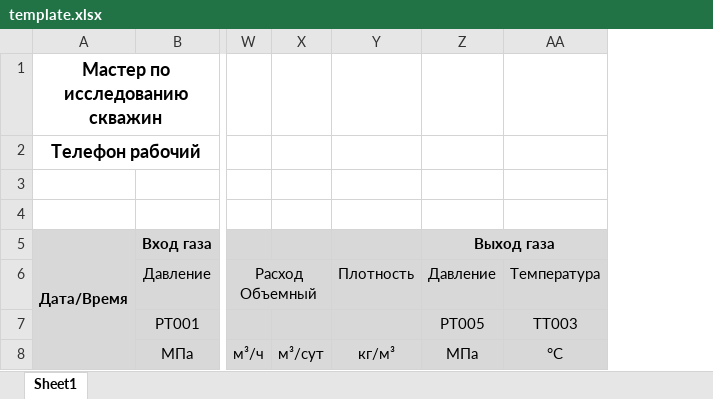
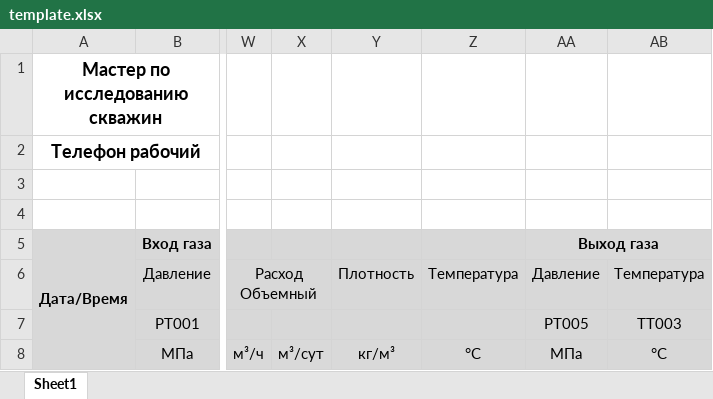
Before and after one commit to absaliks/logxl, an Excel workbook: src/main/resources/template.xlsx, sheet Sheet1, drawn as a sheet; only a part is shown, gaps mark what is left out; values as stored, in another font and other column widths than the file's, no borders; the diff names each change by its address in the sheet, - before the commit and + after, or states it on an @@ line.

Commit message:
Added a column

```diff
--- a/src/main/resources/template.xlsx (sheet Sheet1)
+++ b/src/main/resources/template.xlsx (sheet Sheet1)
+column Z, rows 6-8: Температура |  | °C
```
Also changed, not shown: 2 other files.
